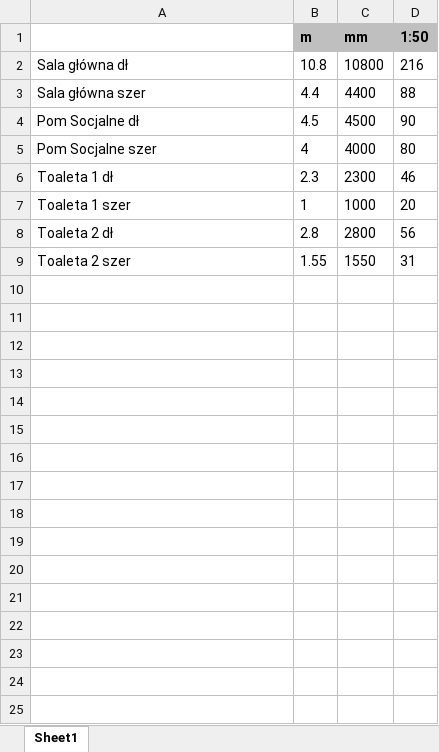
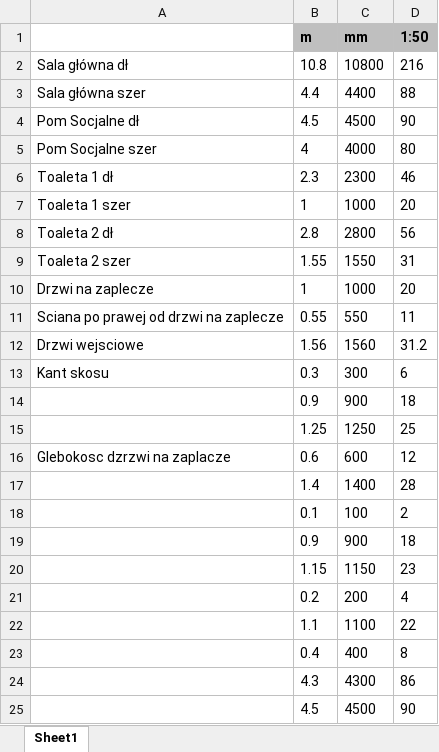
Before and after one commit to pkirklewski/Fornalskiej15aFloorPlan, an Excel workbook: Conversion.xlsx, sheet Sheet1, drawn as a sheet; values as stored, in another font and other column widths than the file's, no borders; the diff names each change by its address in the sheet, - before the commit and + after, or states it on an @@ line.

```diff
--- a/Conversion.xlsx (sheet Sheet1)
+++ b/Conversion.xlsx (sheet Sheet1)
+row 10: Drzwi na zaplecze | 1 | 1000 | 20
+row 11: Sciana po prawej od drzwi na zaplecze | 0.55 | 550 | 11
+row 12: Drzwi wejsciowe | 1.56 | 1560 | 31.2
+row 13: Kant skosu | 0.3 | 300 | 6
+row 14:  | 0.9 | 900 | 18
+row 15:  | 1.25 | 1250 | 25
+row 16: Glebokosc dzrzwi na zaplacze | 0.6 | 600 | 12
+row 17:  | 1.4 | 1400 | 28
+row 18:  | 0.1 | 100 | 2
+row 19:  | 0.9 | 900 | 18
+row 20:  | 1.15 | 1150 | 23
+row 21:  | 0.2 | 200 | 4
+row 22:  | 1.1 | 1100 | 22
+row 23:  | 0.4 | 400 | 8
+row 24:  | 4.3 | 4300 | 86
+row 25:  | 4.5 | 4500 | 90
```
Also changed, not shown: 3 other files.
